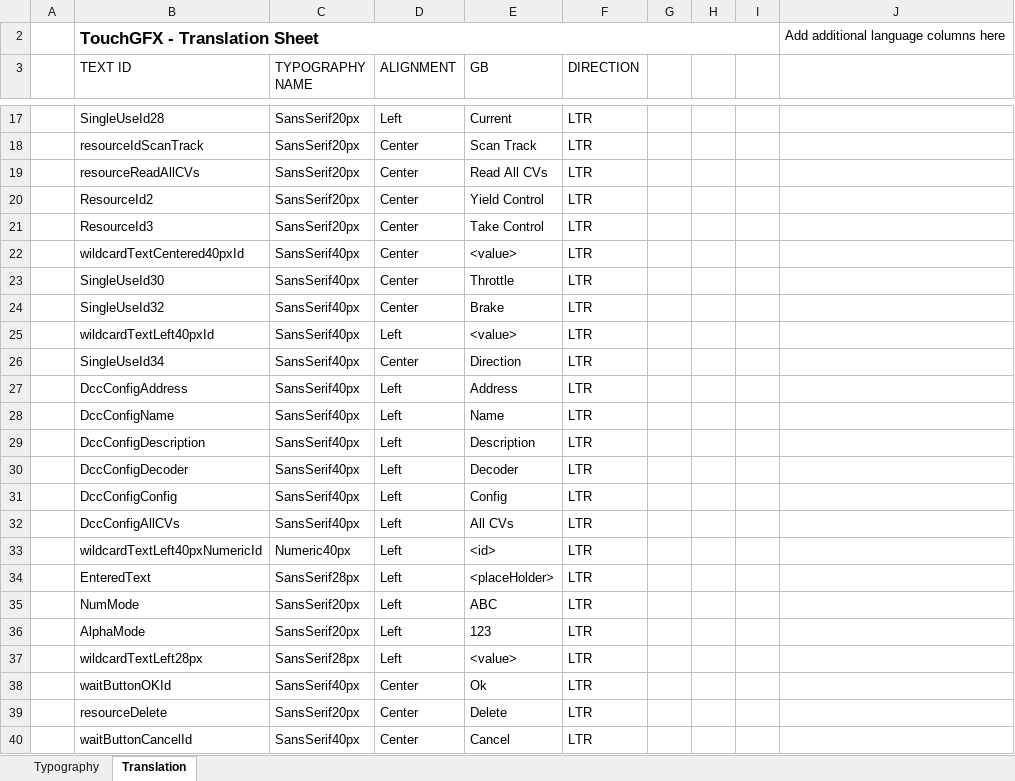
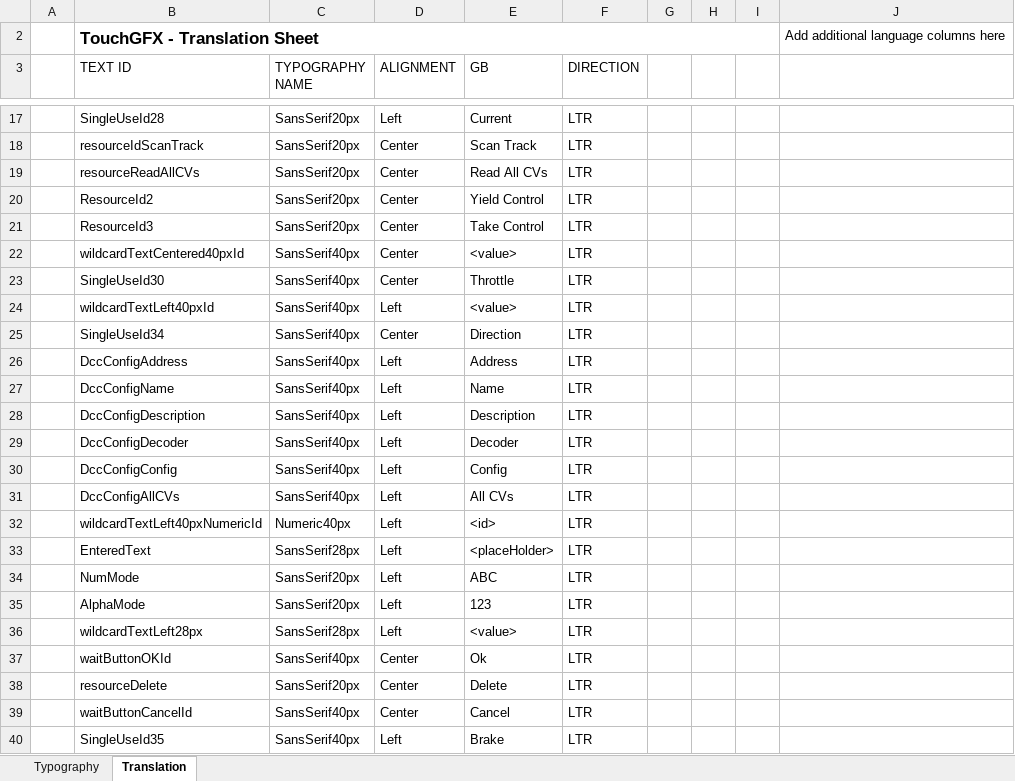
Before and after one commit to ftkalcevic/DCC, an Excel workbook: STM32F469_Controller/Source/TouchGFX/TouchGFX/assets/texts/texts.xlsx, sheet Translation, drawn as a sheet; only a part is shown, gaps mark what is left out; values as stored, in another font and other column widths than the file's, no borders; table styles not drawn; removed rows and columns are numbered as before the commit, all else as after; the diff names each change by its address in the sheet, - before the commit and + after, or states it on an @@ line.

```diff
--- a/STM32F469_Controller/Source/TouchGFX/TouchGFX/assets/texts/texts.xlsx (sheet Translation)
+++ b/STM32F469_Controller/Source/TouchGFX/TouchGFX/assets/texts/texts.xlsx (sheet Translation)
-row 24:  | SingleUseId32 | SansSerif40px | Center | Brake | LTR
+row 40:  | SingleUseId35 | SansSerif40px | Left | Brake | LTR
```
Also changed, not shown: 35 other files.
